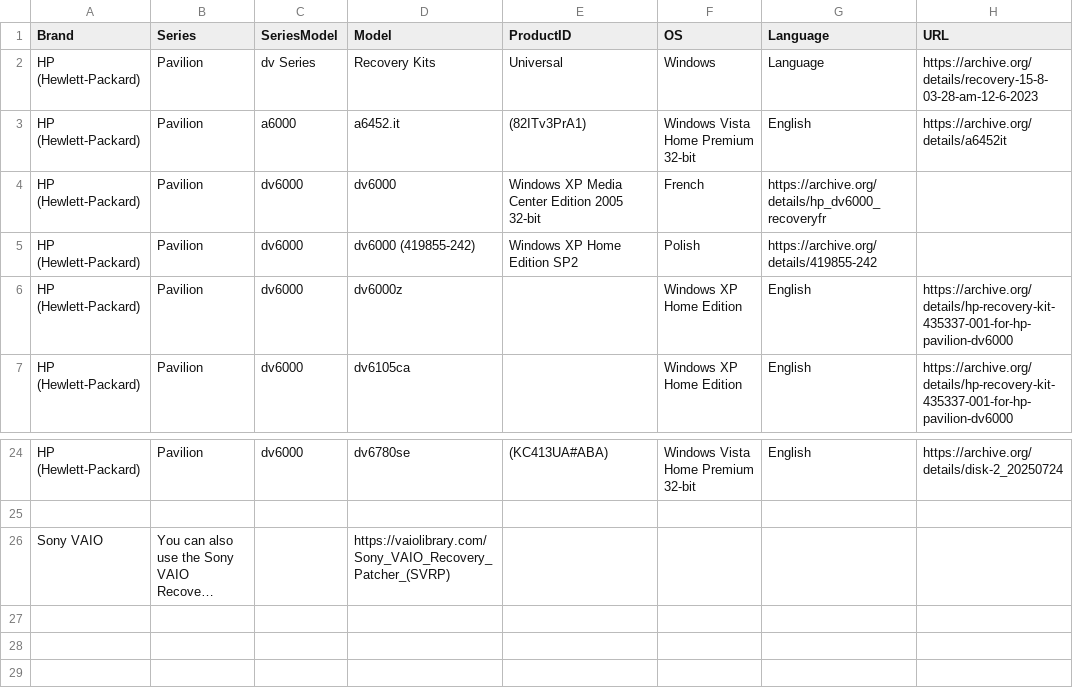
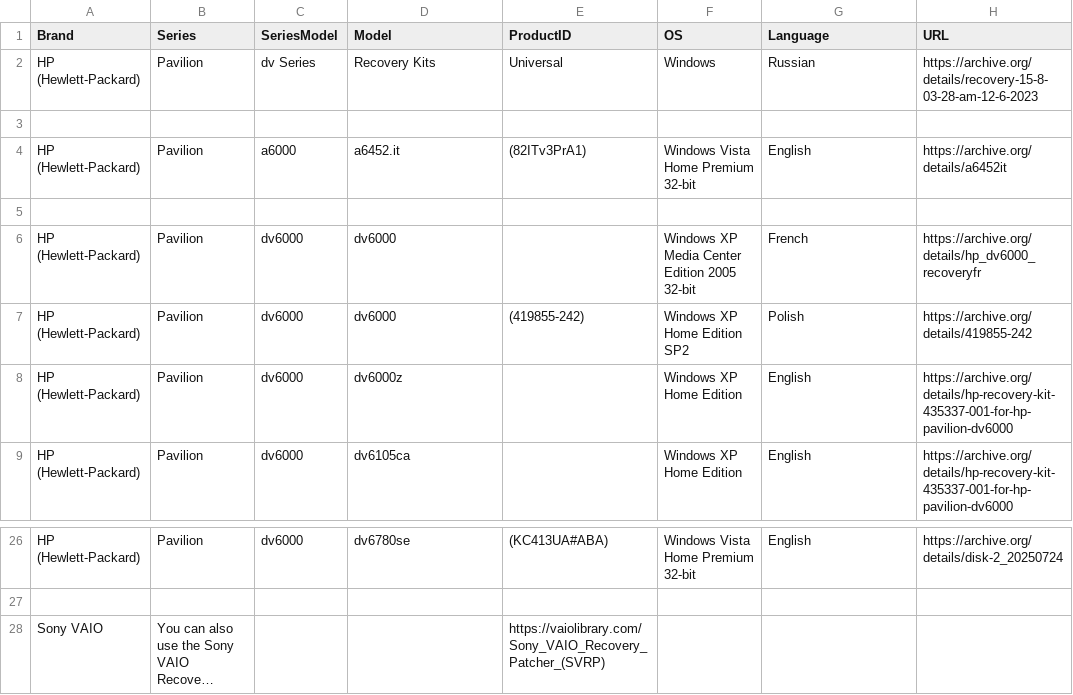
Before and after one commit to OEM-Recovery-Media-Preservation-Project/oem-recovery-media-preservation-project.github.io, a CSV file: data.csv, drawn as a sheet; only a part is shown, gaps mark what is left out; long unchanged cells end in …; addresses are those after the commit; the diff names each change by its address in the sheet, - before the commit and + after, or states it on an @@ line.

Commit message:
Update data.csv

```diff
--- a/data.csv
+++ b/data.csv
-G2 (Language): Language
+G2 (Language): Russian
+row 3: (empty)
+row 5: (empty)
-E6 (ProductID): Windows XP Media Center Edition 2005 32-bit
+E6 (ProductID): (empty)
-F6 (OS): French
+F6 (OS): Windows XP Media Center Edition 2005 32-bit
-G6 (Language): https://archive.org/details/hp_dv6000_recoveryfr
+G6 (Language): French
-H6 (URL): (empty)
+H6 (URL): https://archive.org/details/hp_dv6000_recoveryfr
-D7 (Model): dv6000 (419855-242)
+D7 (Model): dv6000
-E7 (ProductID): Windows XP Home Edition SP2
+E7 (ProductID): (419855-242)
-F7 (OS): Polish
+F7 (OS): Windows XP Home Edition SP2
-G7 (Language): https://archive.org/details/419855-242
+G7 (Language): Polish
-H7 (URL): (empty)
+H7 (URL): https://archive.org/details/419855-242
-D28 (Model): https://vaiolibrary.com/Sony_VAIO_Recovery_Patcher_(SVRP)
+D28 (Model): (empty)
-E28 (ProductID): (empty)
+E28 (ProductID): https://vaiolibrary.com/Sony_VAIO_Recovery_Patcher_(SVRP)
```
